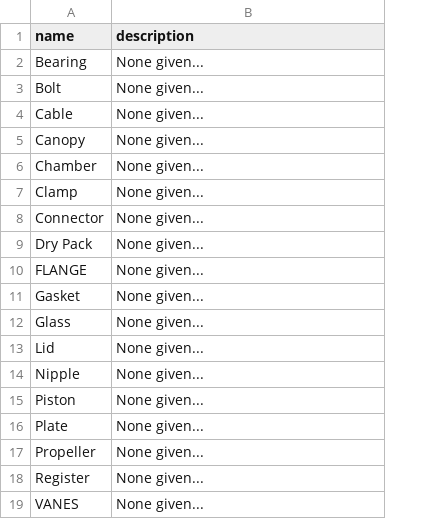
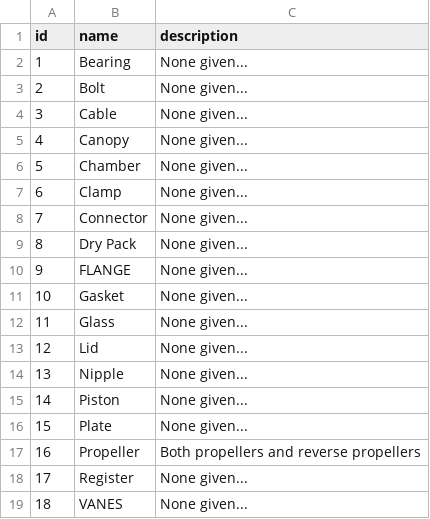
Before and after one commit to NMWDI/WaterManagerDB, a CSV file: api/data/devdata_parttypeLU.csv, drawn as a sheet; addresses are those after the commit; the diff names each change by its address in the sheet, - before the commit and + after, or states it on an @@ line.

```diff
--- a/api/data/devdata_parttypeLU.csv
+++ b/api/data/devdata_parttypeLU.csv
+column A (id), rows 2-19: 1 | 2 | 3 | 4 | 5 | 6 | 7 | 8 | 9 | 10 | 11 | 12 | 13 | 14 | 15 | 16 | 17 | 18
-C17 (description): None given...
+C17 (description): Both propellers and reverse propellers
```
Also changed, not shown: api/data/devdata_metertypes.csv, api/data/devdata_units.csv, 8 other files.
